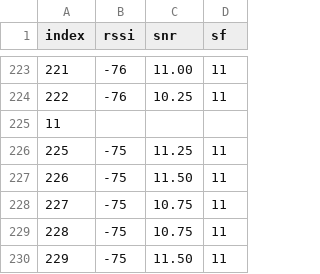
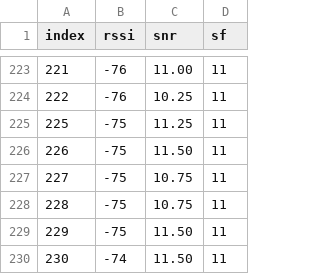
Before and after one commit to raideva/MPLoRa, a CSV file: data/dataset_sf_5.csv, drawn as a sheet; only a part is shown, gaps mark what is left out; the shorter side is filled out with more unchanged rows.

```diff
--- a/data/dataset_sf_5.csv
+++ b/data/dataset_sf_5.csv
@@ -224,3 +224,2 @@ index,rssi,snr,sf
 222,-76,10.25,11
-11
 225,-75,11.25,11
```
Also changed, not shown: data/dataset_sf.csv, 42 other files.
